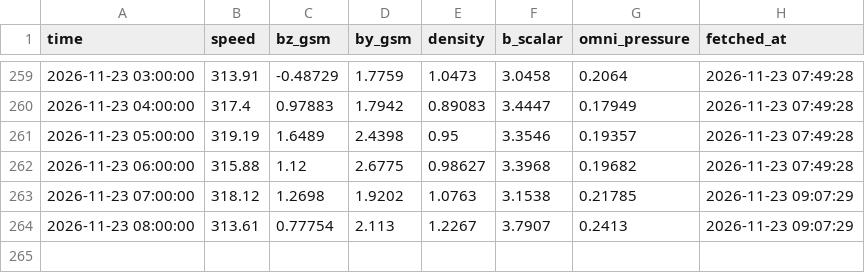
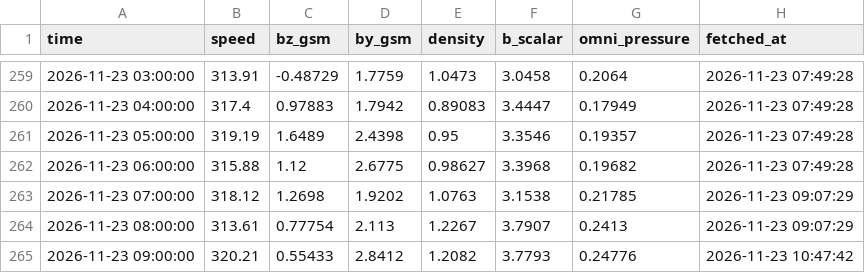
Before and after one commit to Syeda-Aliza-Ayaz/Tormenta, a CSV file: forecasts/solar_wind_hourly.csv, drawn as a sheet; only a part is shown, gaps mark what is left out; the diff names each change by its address in the sheet, - before the commit and + after, or states it on an @@ line.

```diff
--- a/forecasts/solar_wind_hourly.csv
+++ b/forecasts/solar_wind_hourly.csv
+row 265: 2026-11-23 09:00:00 | 320.21 | 0.55433 | 2.8412 | 1.2082 | 3.7793 | 0.24776 | 2026-11-23 10:47:42
```
Also changed, not shown: forecasts/nowcast_log.csv.
